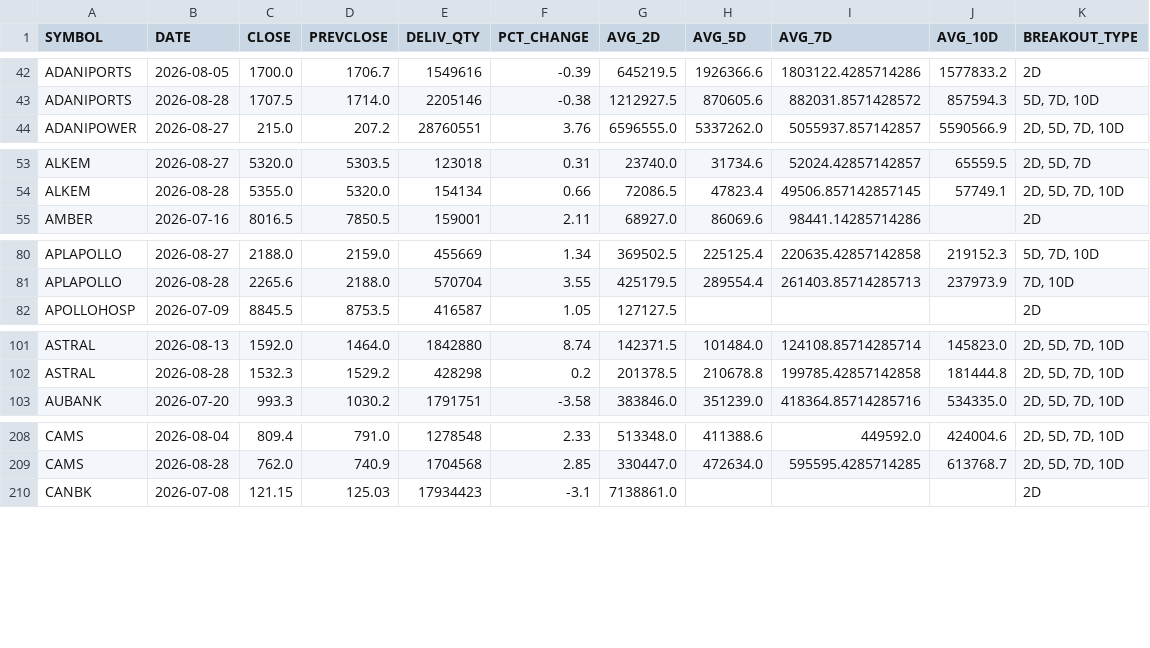
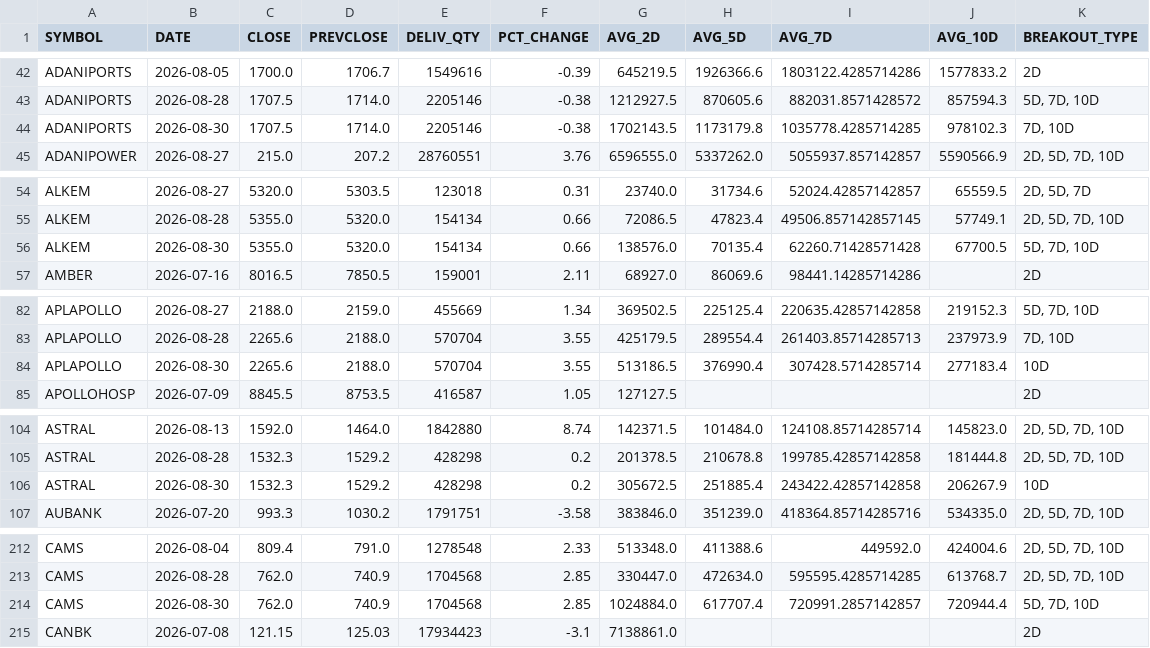
Before and after one commit to ps3sep1995-collab/DelivQty-Analysis, a CSV file: data/processed/volume_breakout_scan.csv, drawn as a sheet; only a part is shown, gaps mark what is left out; the diff covers the shown part only; the diff names each change by its address in the sheet, - before the commit and + after, or states it on an @@ line.

```diff
--- a/data/processed/volume_breakout_scan.csv
+++ b/data/processed/volume_breakout_scan.csv
+row 44: ADANIPORTS | 2026-08-30 | 1707.5 | 1714.0 | 2205146 | -0.38 | 1702143.5 | 1173179.8 | 1035778.4285714285 | 978102.3 | 7D, 10D
+row 56: ALKEM | 2026-08-30 | 5355.0 | 5320.0 | 154134 | 0.66 | 138576.0 | 70135.4 | 62260.71428571428 | 67700.5 | 5D, 7D, 10D
+row 84: APLAPOLLO | 2026-08-30 | 2265.6 | 2188.0 | 570704 | 3.55 | 513186.5 | 376990.4 | 307428.5714285714 | 277183.4 | 10D
+row 106: ASTRAL | 2026-08-30 | 1532.3 | 1529.2 | 428298 | 0.2 | 305672.5 | 251885.4 | 243422.42857142858 | 206267.9 | 10D
+row 214: CAMS | 2026-08-30 | 762.0 | 740.9 | 1704568 | 2.85 | 1024884.0 | 617707.4 | 720991.2857142857 | 720944.4 | 5D, 7D, 10D
```
Also changed, not shown: 13 added rows elsewhere in this file, 2 other files.
